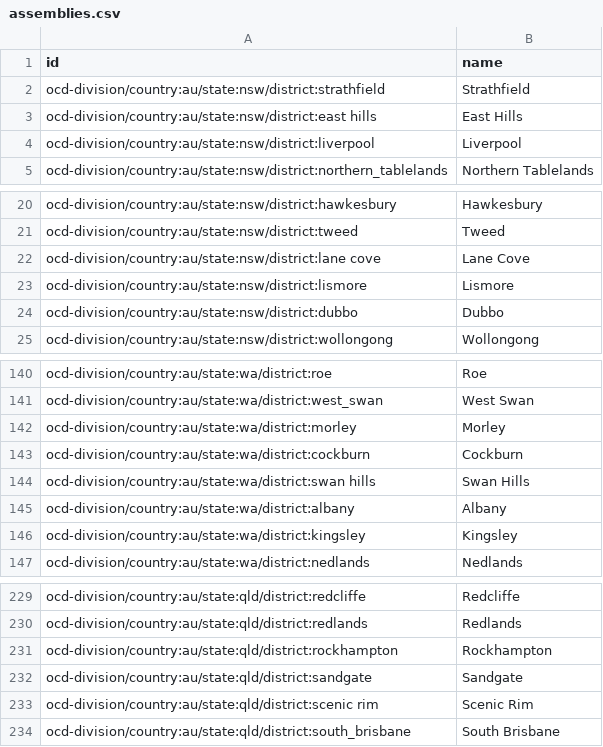
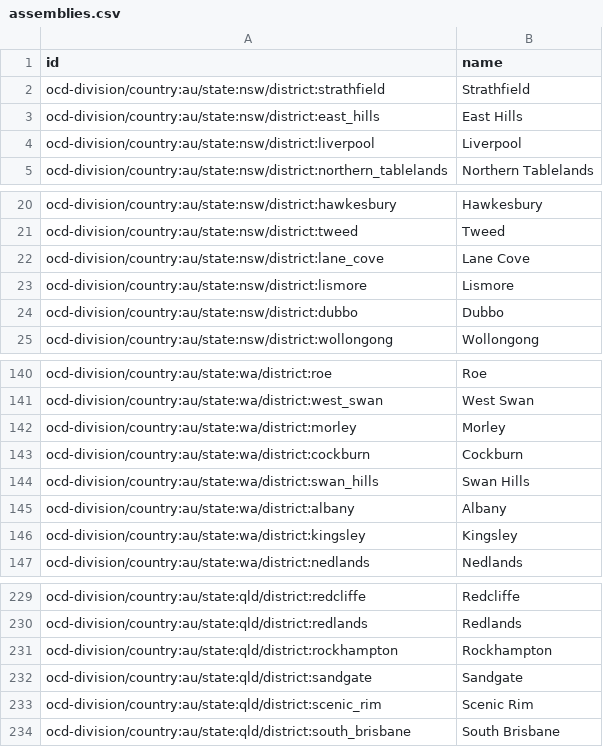
Before and after one commit to demoazuresolutions/ocd-division-ids, a CSV file: identifiers/country-au/assemblies.csv, drawn as a sheet; only a part is shown, gaps mark what is left out.

Commit message:
Update assemblies.csv

```diff
--- a/identifiers/country-au/assemblies.csv
+++ b/identifiers/country-au/assemblies.csv
@@ -2,3 +2,3 @@ id,name
 ocd-division/country:au/state:nsw/district:strathfield,Strathfield
-ocd-division/country:au/state:nsw/district:east hills,East Hills
+ocd-division/country:au/state:nsw/district:east_hills,East Hills
 ocd-division/country:au/state:nsw/district:liverpool,Liverpool
@@ -21,3 +21,3 @@ ocd-division/country:au/state:nsw/district:hawkesbury,Hawkesbury
 ocd-division/country:au/state:nsw/district:tweed,Tweed
-ocd-division/country:au/state:nsw/district:lane cove,Lane Cove
+ocd-division/country:au/state:nsw/district:lane_cove,Lane Cove
 ocd-division/country:au/state:nsw/district:lismore,Lismore
@@ -143,3 +143,3 @@ ocd-division/country:au/state:wa/district:morley,Morley
 ocd-division/country:au/state:wa/district:cockburn,Cockburn
-ocd-division/country:au/state:wa/district:swan hills,Swan Hills
+ocd-division/country:au/state:wa/district:swan_hills,Swan Hills
 ocd-division/country:au/state:wa/district:albany,Albany
@@ -232,3 +232,3 @@ ocd-division/country:au/state:qld/district:rockhampton,Rockhampton
 ocd-division/country:au/state:qld/district:sandgate,Sandgate
-ocd-division/country:au/state:qld/district:scenic rim,Scenic Rim
+ocd-division/country:au/state:qld/district:scenic_rim,Scenic Rim
 ocd-division/country:au/state:qld/district:south_brisbane,South Brisbane
```
